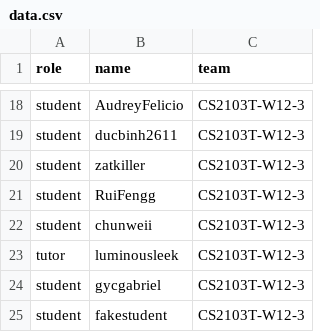
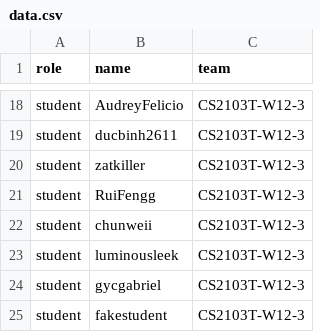
Before and after one commit to yucongkoo/public_data, a CSV file: data.csv, drawn as a sheet; only a part is shown, gaps mark what is left out.

Commit message:
Update data.csv

```diff
--- a/data.csv
+++ b/data.csv
@@ -22,3 +22,3 @@ student,RuiFengg,CS2103T-W12-3
 student,chunweii,CS2103T-W12-3
-tutor,luminousleek,CS2103T-W12-3
+student,luminousleek,CS2103T-W12-3
 student,gycgabriel,CS2103T-W12-3
```
